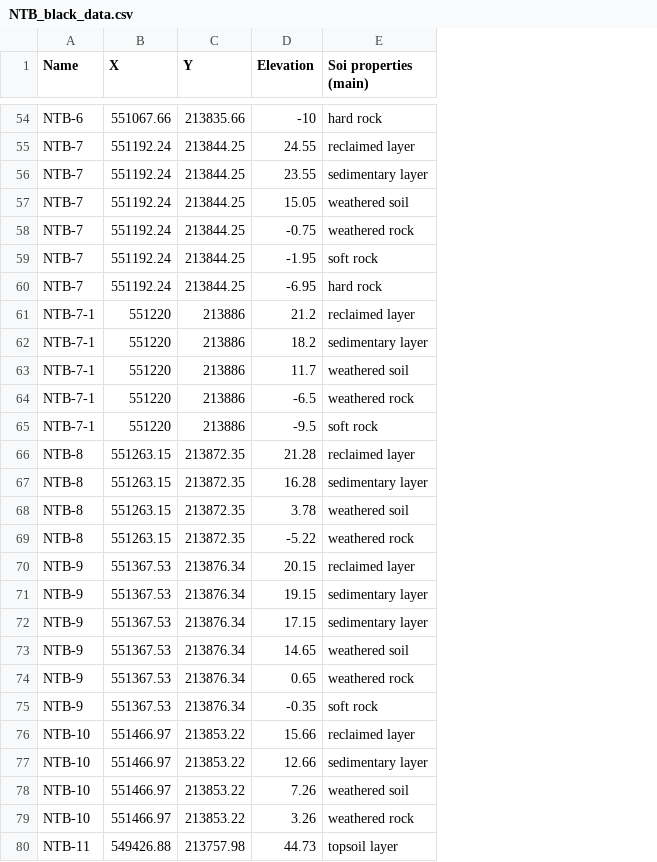
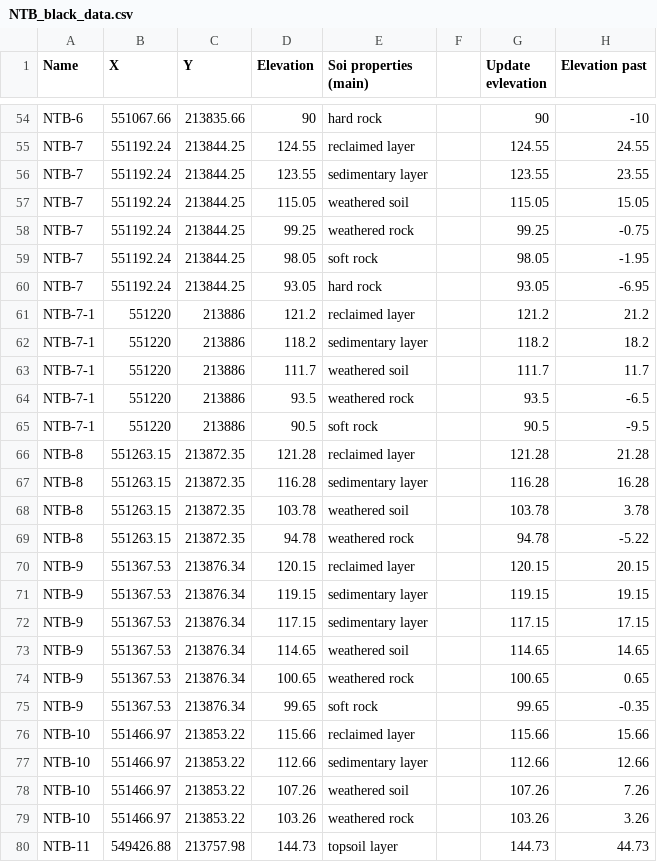
Before and after one commit to daitranskku/soil_properties, a CSV file: data/NTB_black_data.csv, drawn as a sheet; only a part is shown, gaps mark what is left out; the diff covers the shown part only; the diff names each change by its address in the sheet, - before the commit and + after, or states it on an @@ line.

```diff
--- a/data/NTB_black_data.csv
+++ b/data/NTB_black_data.csv
+column F, empty
+column G (Update evlevation), rows 54-80: 90 | 124.55 | 123.55 | 115.05 | 99.25 | 98.05 | 93.05 | 121.2 | 118.2 | 111.7 | 93.5 | 90.5 | 121.28 | 116.28 | 103.78 | 94.78 | 120.15 | 119.15 | 117.15 | 114.65 | 100.65 | 99.65 | 115.66 | 112.66 | 107.26 | 103.26 | 144.73
+column H (Elevation past), rows 54-80: -10 | 24.55 | 23.55 | 15.05 | -0.75 | -1.95 | -6.95 | 21.2 | 18.2 | 11.7 | -6.5 | -9.5 | 21.28 | 16.28 | 3.78 | -5.22 | 20.15 | 19.15 | 17.15 | 14.65 | 0.65 | -0.35 | 15.66 | 12.66 | 7.26 | 3.26 | 44.73
-D54 (Elevation): -10
+D54 (Elevation): 90
-D55 (Elevation): 24.55
+D55 (Elevation): 124.55
-D56 (Elevation): 23.55
+D56 (Elevation): 123.55
-D57 (Elevation): 15.05
+D57 (Elevation): 115.05
-D58 (Elevation): -0.75
+D58 (Elevation): 99.25
-D59 (Elevation): -1.95
+D59 (Elevation): 98.05
-D60 (Elevation): -6.95
+D60 (Elevation): 93.05
-D61 (Elevation): 21.2
+D61 (Elevation): 121.2
-D62 (Elevation): 18.2
+D62 (Elevation): 118.2
-D63 (Elevation): 11.7
+D63 (Elevation): 111.7
-D64 (Elevation): -6.5
+D64 (Elevation): 93.5
-D65 (Elevation): -9.5
+D65 (Elevation): 90.5
-D66 (Elevation): 21.28
+D66 (Elevation): 121.28
-D67 (Elevation): 16.28
+D67 (Elevation): 116.28
-D68 (Elevation): 3.78
+D68 (Elevation): 103.78
-D69 (Elevation): -5.22
+D69 (Elevation): 94.78
-D70 (Elevation): 20.15
+D70 (Elevation): 120.15
-D71 (Elevation): 19.15
+D71 (Elevation): 119.15
-D72 (Elevation): 17.15
+D72 (Elevation): 117.15
-D73 (Elevation): 14.65
+D73 (Elevation): 114.65
-D74 (Elevation): 0.65
+D74 (Elevation): 100.65
-D75 (Elevation): -0.35
+D75 (Elevation): 99.65
-D76 (Elevation): 15.66
+D76 (Elevation): 115.66
-D77 (Elevation): 12.66
+D77 (Elevation): 112.66
-D78 (Elevation): 7.26
+D78 (Elevation): 107.26
-D79 (Elevation): 3.26
+D79 (Elevation): 103.26
-D80 (Elevation): 44.73
+D80 (Elevation): 144.73
```
Also changed, not shown: 135 edited cells elsewhere in this file, 9 other files.
